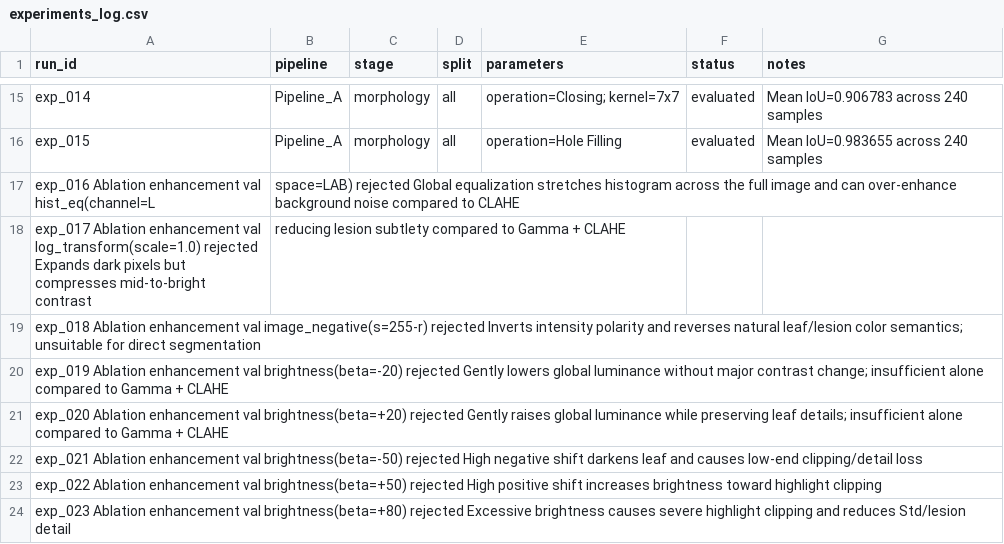
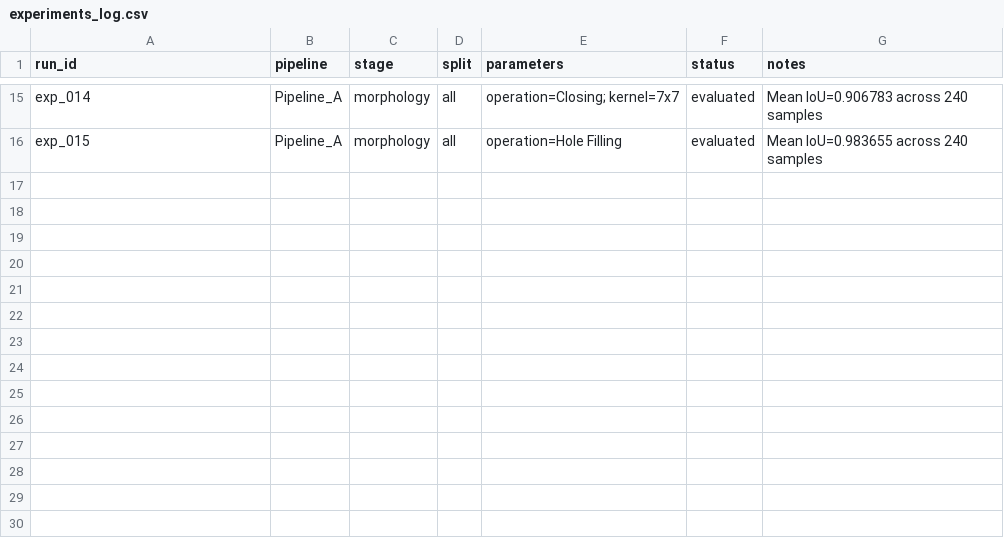
Before and after one commit to lorianca/image-project-, a CSV file: experiments/experiments_log.csv, drawn as a sheet; only a part is shown, gaps mark what is left out.

Commit message:
Update experiments_log.csv

```diff
--- a/experiments/experiments_log.csv
+++ b/experiments/experiments_log.csv
@@ -16,9 +16 @@ exp_014,Pipeline_A,morphology,all,"operation=Closing; kernel=7x7",evaluated,"Mea
 exp_015,Pipeline_A,morphology,all,"operation=Hole Filling",evaluated,"Mean IoU=0.983655 across 240 samples"
-exp_016	Ablation	enhancement	val	hist_eq(channel=L, space=LAB)	rejected	Global equalization stretches histogram across the full image and can over-enhance background noise compared to CLAHE
-exp_017	Ablation	enhancement	val	log_transform(scale=1.0)	rejected	Expands dark pixels but compresses mid-to-bright contrast, reducing lesion subtlety compared to Gamma + CLAHE
-exp_018	Ablation	enhancement	val	image_negative(s=255-r)	rejected	Inverts intensity polarity and reverses natural leaf/lesion color semantics; unsuitable for direct segmentation
-exp_019	Ablation	enhancement	val	brightness(beta=-20)	rejected	Gently lowers global luminance without major contrast change; insufficient alone compared to Gamma + CLAHE
-exp_020	Ablation	enhancement	val	brightness(beta=+20)	rejected	Gently raises global luminance while preserving leaf details; insufficient alone compared to Gamma + CLAHE
-exp_021	Ablation	enhancement	val	brightness(beta=-50)	rejected	High negative shift darkens leaf and causes low-end clipping/detail loss
-exp_022	Ablation	enhancement	val	brightness(beta=+50)	rejected	High positive shift increases brightness toward highlight clipping
-exp_023	Ablation	enhancement	val	brightness(beta=+80)	rejected	Excessive brightness causes severe highlight clipping and reduces Std/lesion detail
```
